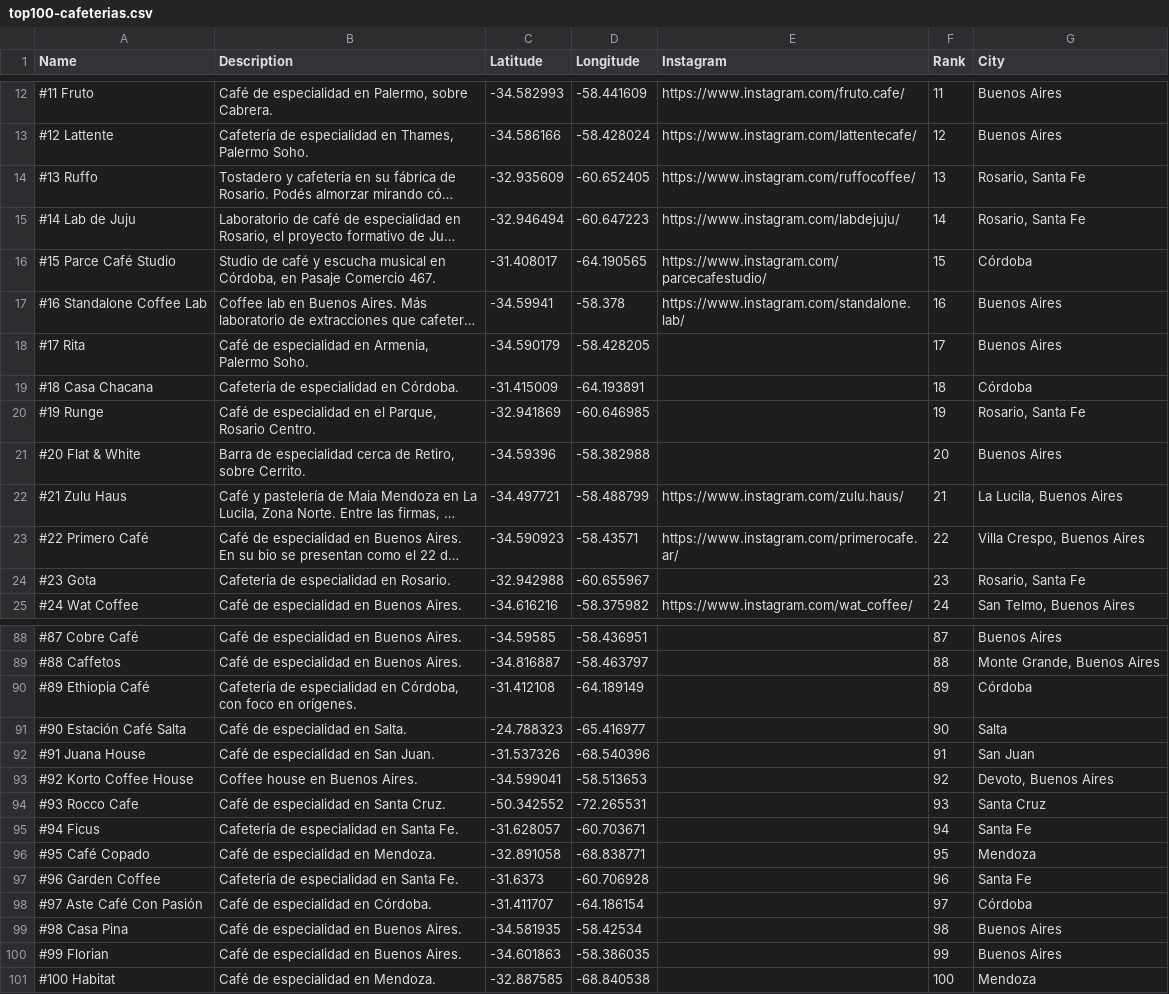
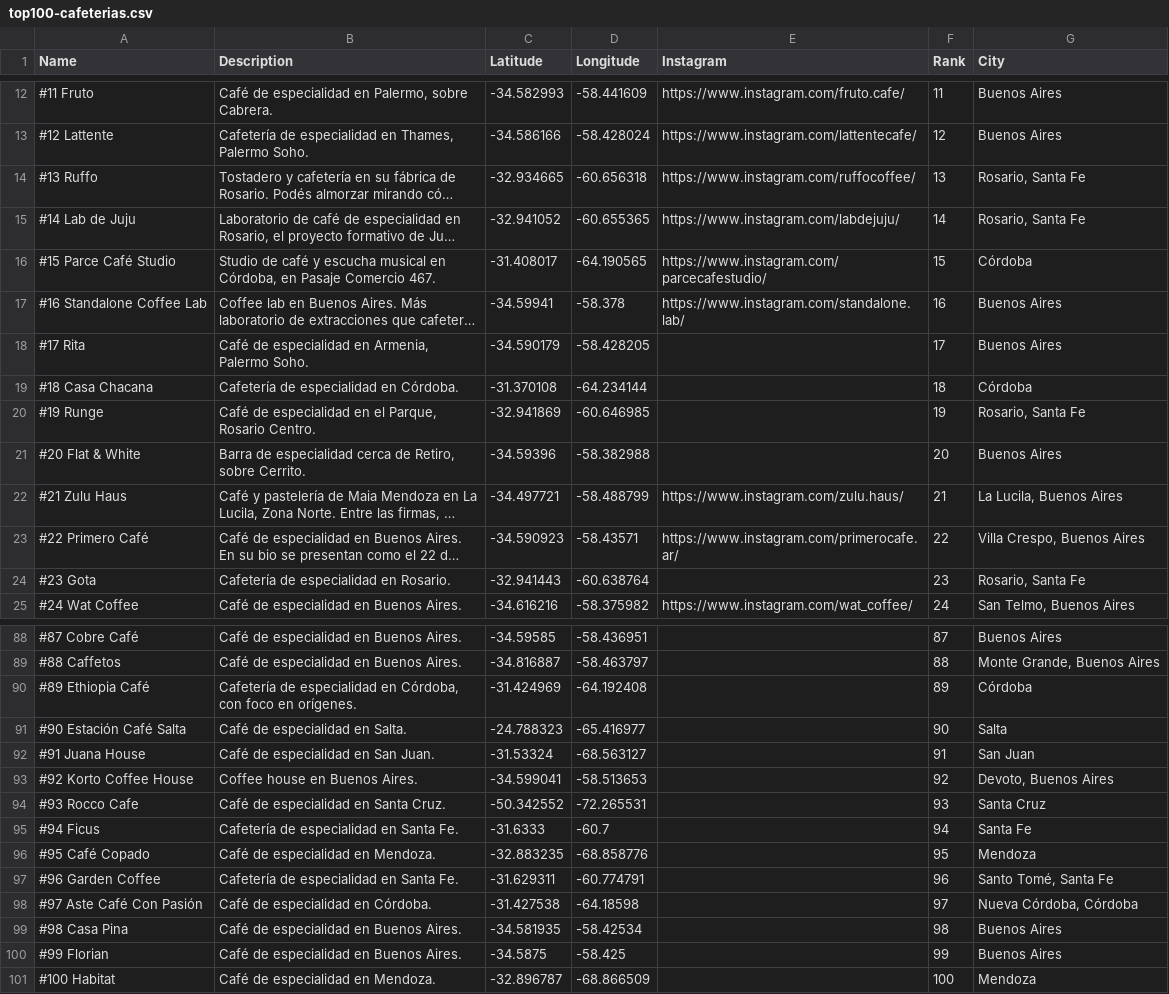
Before and after one commit to JuampiHernandez/top-100-cafeterias-argentina, a CSV file: data/top100-cafeterias.csv, drawn as a sheet; only a part is shown, gaps mark what is left out; long unchanged cells end in …; the diff covers the shown part only; the diff names each change by its address in the sheet, - before the commit and + after, or states it on an @@ line.

```diff
--- a/data/top100-cafeterias.csv
+++ b/data/top100-cafeterias.csv
-C14 (Latitude): -32.935609
+C14 (Latitude): -32.934665
-D14 (Longitude): -60.652405
+D14 (Longitude): -60.656318
-C15 (Latitude): -32.946494
+C15 (Latitude): -32.941052
-D15 (Longitude): -60.647223
+D15 (Longitude): -60.655365
-C19 (Latitude): -31.415009
+C19 (Latitude): -31.370108
-D19 (Longitude): -64.193891
+D19 (Longitude): -64.234144
-C24 (Latitude): -32.942988
+C24 (Latitude): -32.941443
-D24 (Longitude): -60.655967
+D24 (Longitude): -60.638764
-C90 (Latitude): -31.412108
+C90 (Latitude): -31.424969
-D90 (Longitude): -64.189149
+D90 (Longitude): -64.192408
-C92 (Latitude): -31.537326
+C92 (Latitude): -31.53324
-D92 (Longitude): -68.540396
+D92 (Longitude): -68.563127
-C95 (Latitude): -31.628057
+C95 (Latitude): -31.6333
-D95 (Longitude): -60.703671
+D95 (Longitude): -60.7
-C96 (Latitude): -32.891058
+C96 (Latitude): -32.883235
-D96 (Longitude): -68.838771
+D96 (Longitude): -68.858776
-C97 (Latitude): -31.6373
+C97 (Latitude): -31.629311
-D97 (Longitude): -60.706928
+D97 (Longitude): -60.774791
-G97 (City): Santa Fe
+G97 (City): Santo Tomé, Santa Fe
-C98 (Latitude): -31.411707
+C98 (Latitude): -31.427538
-D98 (Longitude): -64.186154
+D98 (Longitude): -64.18598
-G98 (City): Córdoba
+G98 (City): Nueva Córdoba, Córdoba
-C100 (Latitude): -34.601863
+C100 (Latitude): -34.5875
-D100 (Longitude): -58.386035
+D100 (Longitude): -58.425
-C101 (Latitude): -32.887585
+C101 (Latitude): -32.896787
-D101 (Longitude): -68.840538
+D101 (Longitude): -68.866509
```
Also changed, not shown: 60 edited cells elsewhere in this file, 10 other files.
